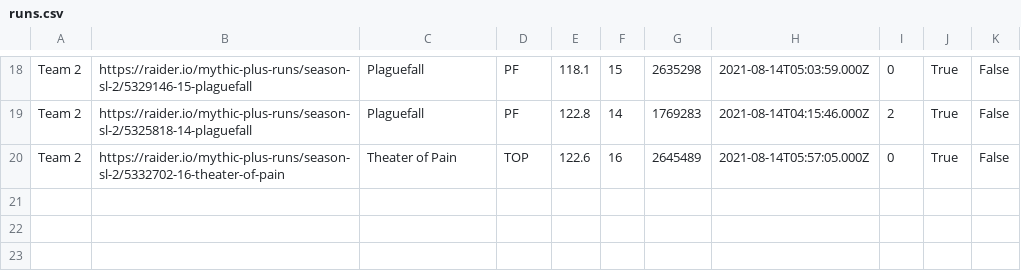
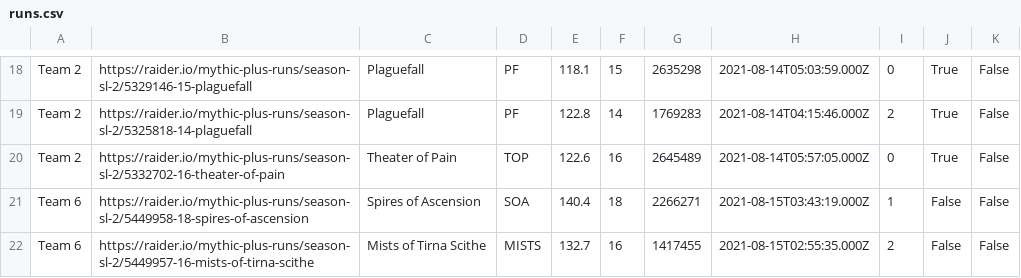
Before and after one commit to 4very/mplus_leaderboard, a CSV file: data/runs.csv, drawn as a sheet; only a part is shown, gaps mark what is left out; the diff names each change by its address in the sheet, - before the commit and + after, or states it on an @@ line.

```diff
--- a/data/runs.csv
+++ b/data/runs.csv
+row 21: Team 6 | https://raider.io/mythic-plus-runs/season-sl-2/5449958-18-spires-of-ascension | Spires of Ascension | SOA | 140.4 | 18 | 2266271 | 2021-08-15T03:43:19.000Z | 1 | False | False
+row 22: Team 6 | https://raider.io/mythic-plus-runs/season-sl-2/5449957-16-mists-of-tirna-scithe | Mists of Tirna Scithe | MISTS | 132.7 | 16 | 1417455 | 2021-08-15T02:55:35.000Z | 2 | False | False
```
Also changed, not shown: data/teams.csv, data/topRuns.csv, 1 other file.
